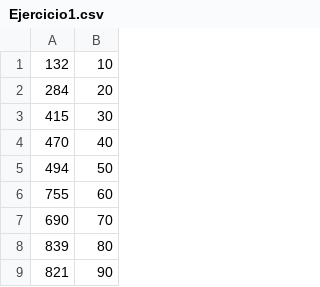
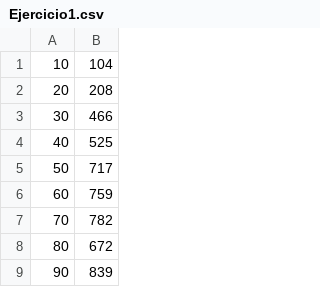
Before and after one commit to BoSaget/Programas, a CSV file: ESCOM/Analisis de Algoritmos/Primer Parcial/Practica 1/Ejercicio1.csv, drawn as a sheet; only a part is shown; removed rows and columns are numbered as before the commit, all else as after; the diff names each change by its address in the sheet, - before the commit and + after, or states it on an @@ line.

Commit message:
Algoritmos - Practica 1 Graficado

```diff
--- a/ESCOM/Analisis de Algoritmos/Primer Parcial/Practica 1/Ejercicio1.csv
+++ b/ESCOM/Analisis de Algoritmos/Primer Parcial/Practica 1/Ejercicio1.csv
-column A, rows 1-9: 132 | 284 | 415 | 470 | 494 | 755 | 690 | 839 | 821
+column B, rows 1-9: 104 | 208 | 466 | 525 | 717 | 759 | 782 | 672 | 839
```
Also changed, not shown: 6 other files.
